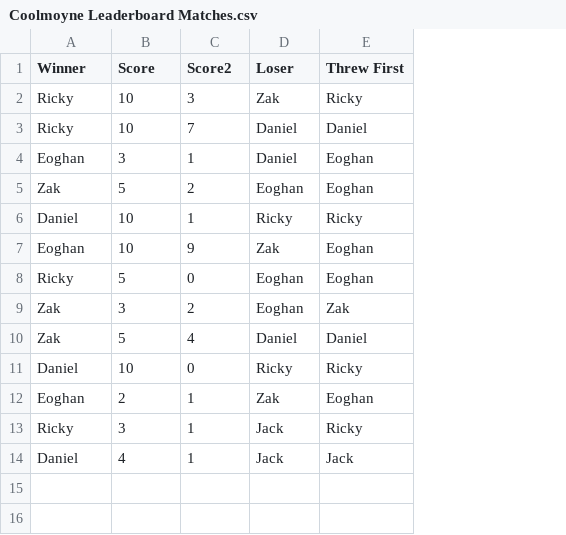
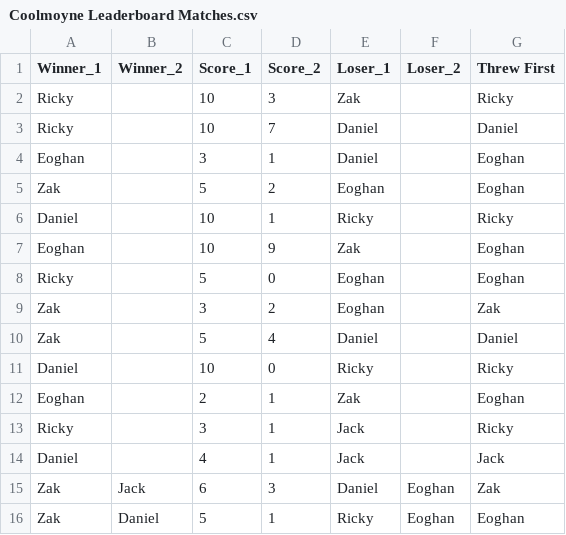
Before and after one commit to jackconryan/DartsElo, a CSV file: Coolmoyne Leaderboard Matches.csv, drawn as a sheet; addresses are those after the commit; the diff names each change by its address in the sheet, - before the commit and + after, or states it on an @@ line.

Commit message:
AP-3 created doubles match and singles match cohesion. results remain the same

```diff
--- a/Coolmoyne Leaderboard Matches.csv
+++ b/Coolmoyne Leaderboard Matches.csv
+column B (Winner_2), empty
+column F (Loser_2), empty
-A1: Winner
+A1: Winner_1
-C1: Score
+C1: Score_1
-D1: Score2
+D1: Score_2
-E1: Loser
+E1: Loser_1
+row 15: Zak | Jack | 6 | 3 | Daniel | Eoghan | Zak
+row 16: Zak | Daniel | 5 | 1 | Ricky | Eoghan | Eoghan
```
Also changed, not shown: 1 other file.
